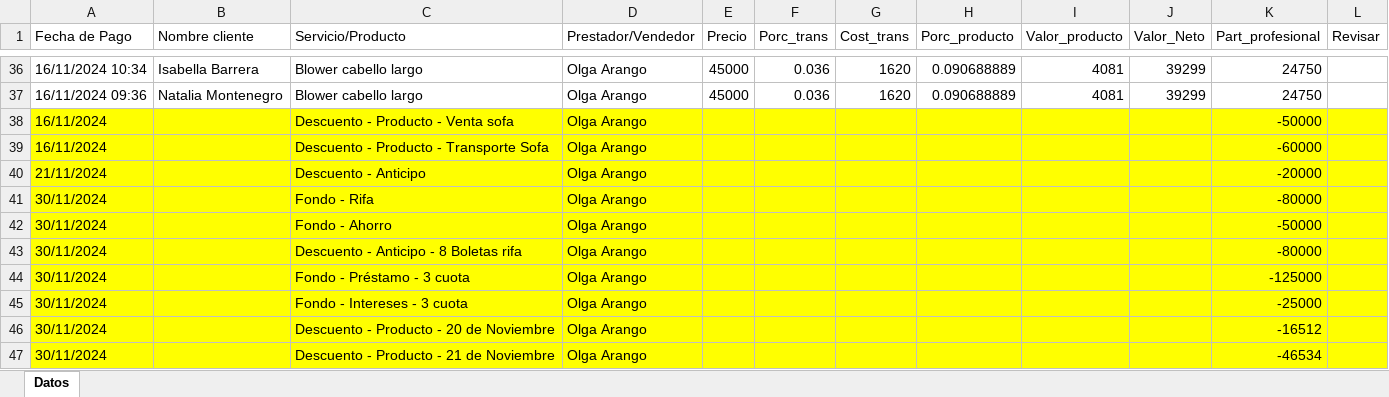
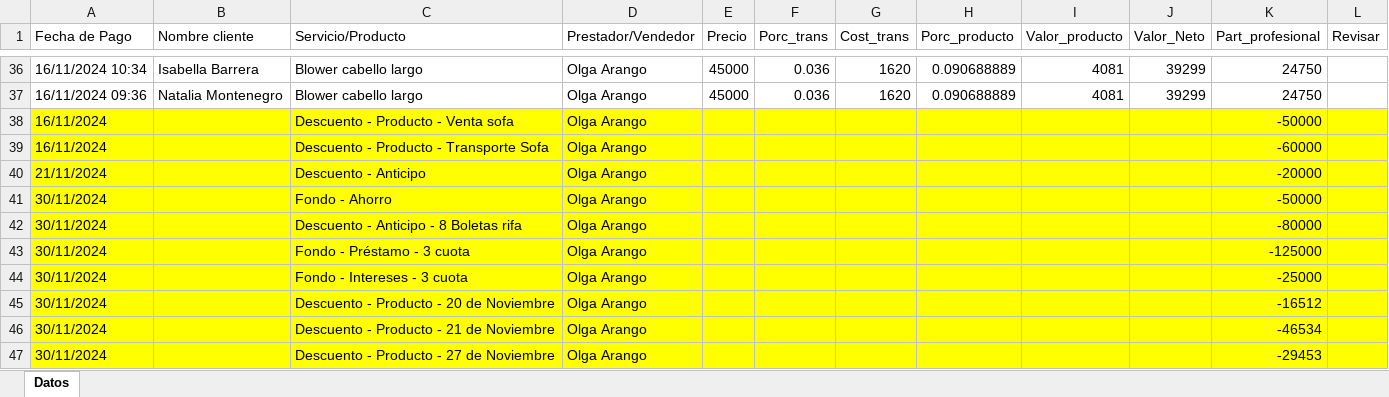
Before and after one commit to afarevalo/ForeverChic, an Excel workbook: 3. Resultados/2. reporte_de_ventas_NOV_16_30 - NOMINA/Olga Arango.xlsx, sheet Datos, drawn as a sheet; only a part is shown, gaps mark what is left out; the shorter side is filled out with more unchanged rows; values as stored, in another font and other column widths than the file's, no borders; the diff names each change by its address in the sheet, - before the commit and + after, or states it on an @@ line.

Commit message:
Ajustes Nomina descuentos
* Descuento de Olga

```diff
--- a/3. Resultados/2. reporte_de_ventas_NOV_16_30 - NOMINA/Olga Arango.xlsx (sheet Datos)
+++ b/3. Resultados/2. reporte_de_ventas_NOV_16_30 - NOMINA/Olga Arango.xlsx (sheet Datos)
-row 41: 30/11/2024 |  | Fondo - Rifa | Olga Arango |  |  |  |  |  |  | -80000
```
Also changed, not shown: 3. Resultados/2. reporte_de_ventas_NOV_16_30 - NOMINA/0. Consolidado.xlsx, 3. Resultados/2. reporte_de_ventas_NOV_16_30 - NOMINA/Beto Garcia.xlsx, 11 other files.
